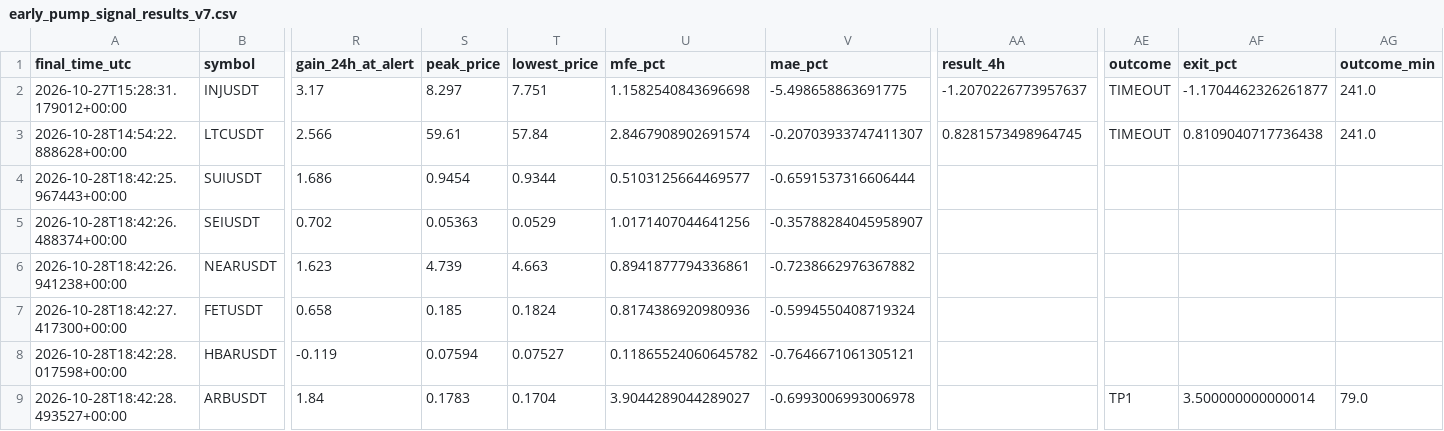
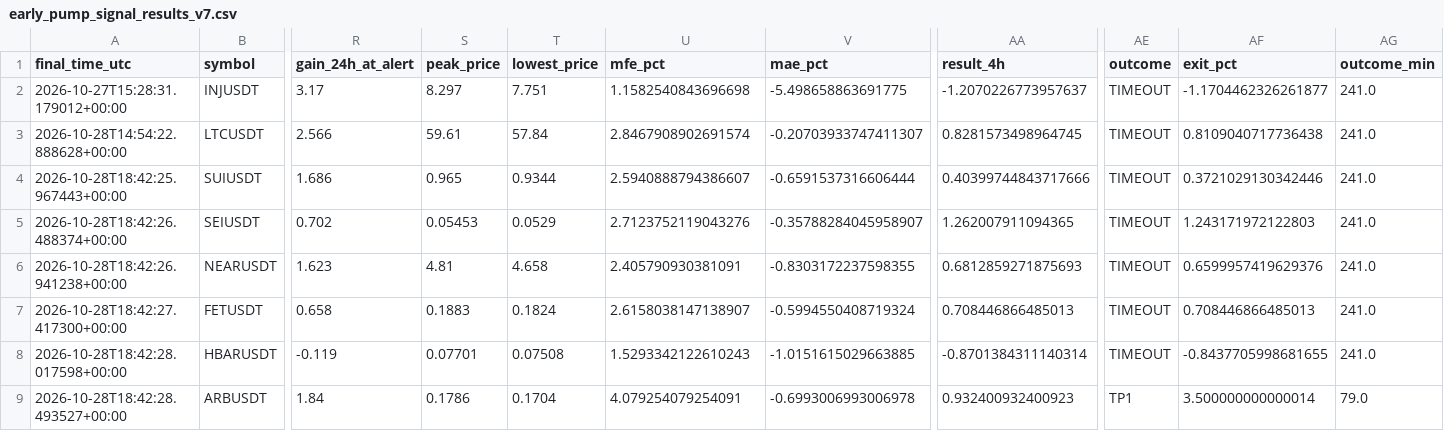
Before and after one commit to solom20232007/v7, a CSV file: early_pump_signal_results_v7.csv, drawn as a sheet; only a part is shown, gaps mark what is left out; the diff names each change by its address in the sheet, - before the commit and + after, or states it on an @@ line.

```diff
--- a/early_pump_signal_results_v7.csv
+++ b/early_pump_signal_results_v7.csv
-S4 (peak_price): 0.9454
+S4 (peak_price): 0.965
-U4 (mfe_pct): 0.5103125664469577
+U4 (mfe_pct): 2.5940888794386607
-AA4 (result_4h): (empty)
+AA4 (result_4h): 0.40399744843717666
-AE4:AE8 (outcome): (empty)
+AE4:AE8 (outcome): TIMEOUT
-AF4 (exit_pct): (empty)
+AF4 (exit_pct): 0.3721029130342446
-AG4:AG8 (outcome_min): (empty)
+AG4:AG8 (outcome_min): 241.0
-S5 (peak_price): 0.05363
+S5 (peak_price): 0.05453
-U5 (mfe_pct): 1.0171407044641256
+U5 (mfe_pct): 2.7123752119043276
-AA5 (result_4h): (empty)
+AA5 (result_4h): 1.262007911094365
-AF5 (exit_pct): (empty)
+AF5 (exit_pct): 1.243171972122803
-S6 (peak_price): 4.739
+S6 (peak_price): 4.81
-T6 (lowest_price): 4.663
+T6 (lowest_price): 4.658
-U6 (mfe_pct): 0.8941877794336861
+U6 (mfe_pct): 2.405790930381091
-V6 (mae_pct): -0.7238662976367882
+V6 (mae_pct): -0.8303172237598355
-AA6 (result_4h): (empty)
+AA6 (result_4h): 0.6812859271875693
-AF6 (exit_pct): (empty)
+AF6 (exit_pct): 0.6599957419629376
-S7 (peak_price): 0.185
+S7 (peak_price): 0.1883
-U7 (mfe_pct): 0.8174386920980936
+U7 (mfe_pct): 2.6158038147138907
-AA7 (result_4h): (empty)
+AA7 (result_4h): 0.708446866485013
-AF7 (exit_pct): (empty)
+AF7 (exit_pct): 0.708446866485013
-S8 (peak_price): 0.07594
+S8 (peak_price): 0.07701
-T8 (lowest_price): 0.07527
+T8 (lowest_price): 0.07508
-U8 (mfe_pct): 0.11865524060645782
+U8 (mfe_pct): 1.5293342122610243
-V8 (mae_pct): -0.7646671061305121
+V8 (mae_pct): -1.0151615029663885
-AA8 (result_4h): (empty)
+AA8 (result_4h): -0.8701384311140314
-AF8 (exit_pct): (empty)
+AF8 (exit_pct): -0.8437705998681655
-S9 (peak_price): 0.1783
+S9 (peak_price): 0.1786
-U9 (mfe_pct): 3.9044289044289027
+U9 (mfe_pct): 4.079254079254091
-AA9 (result_4h): (empty)
+AA9 (result_4h): 0.932400932400923
```
Also changed, not shown: 1 other file.
